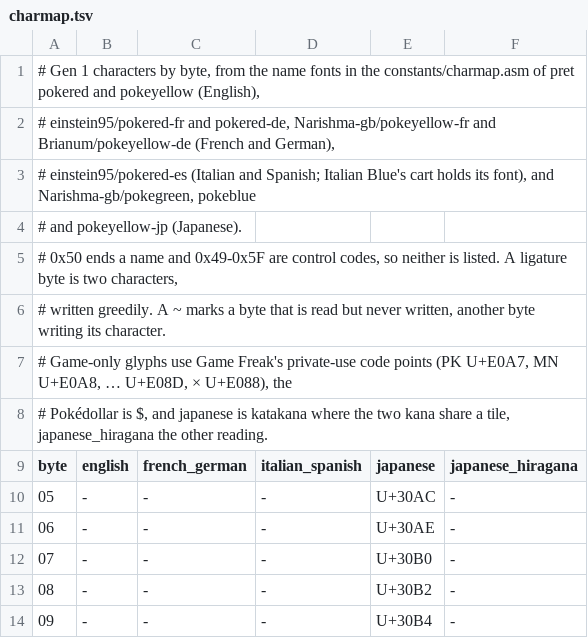
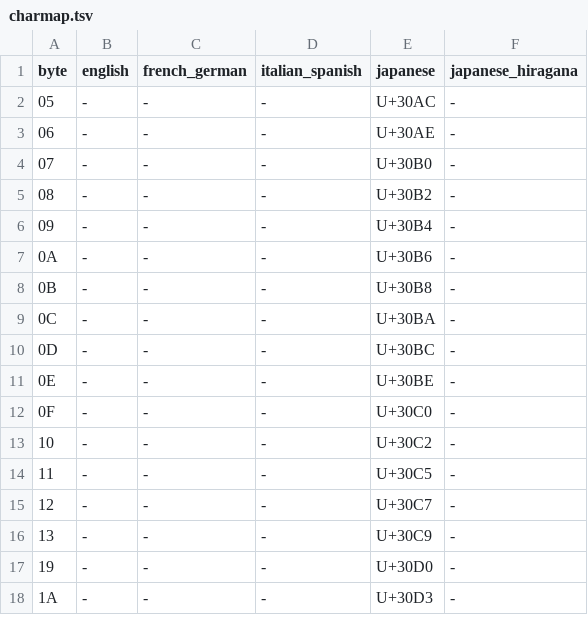
Before and after one commit to Chase-san/libspec, a TSV file: data/gb/charmap.tsv, drawn as a sheet; only a part is shown; the shorter side is filled out with more unchanged rows; the diff names each change by its address in the sheet, - before the commit and + after, or states it on an @@ line.

```diff
--- a/data/gb/charmap.tsv
+++ b/data/gb/charmap.tsv
-row 1: # Gen 1 characters by byte, from the name fonts in the constants/charmap.asm of pret pokered and pokeyellow (English),
-row 2: # einstein95/pokered-fr and pokered-de, Narishma-gb/pokeyellow-fr and Brianum/pokeyellow-de (French and German),
-row 3: # einstein95/pokered-es (Italian and Spanish; Italian Blue's cart holds its font), and Narishma-gb/pokegreen, pokeblue
-row 4: # and pokeyellow-jp (Japanese).
-row 5: # 0x50 ends a name and 0x49-0x5F are control codes, so neither is listed. A ligature byte is two characters,
-row 6: # written greedily. A ~ marks a byte that is read but never written, another byte writing its character.
-row 7: # Game-only glyphs use Game Freak's private-use code points (PK U+E0A7, MN U+E0A8, … U+E08D, × U+E088), the
-row 8: # Pokédollar is $, and japanese is katakana where the two kana share a tile, japanese_hiragana the other reading.
```
Also changed, not shown: data/form_names.tsv, data/gb/items.tsv, 36 other files.
